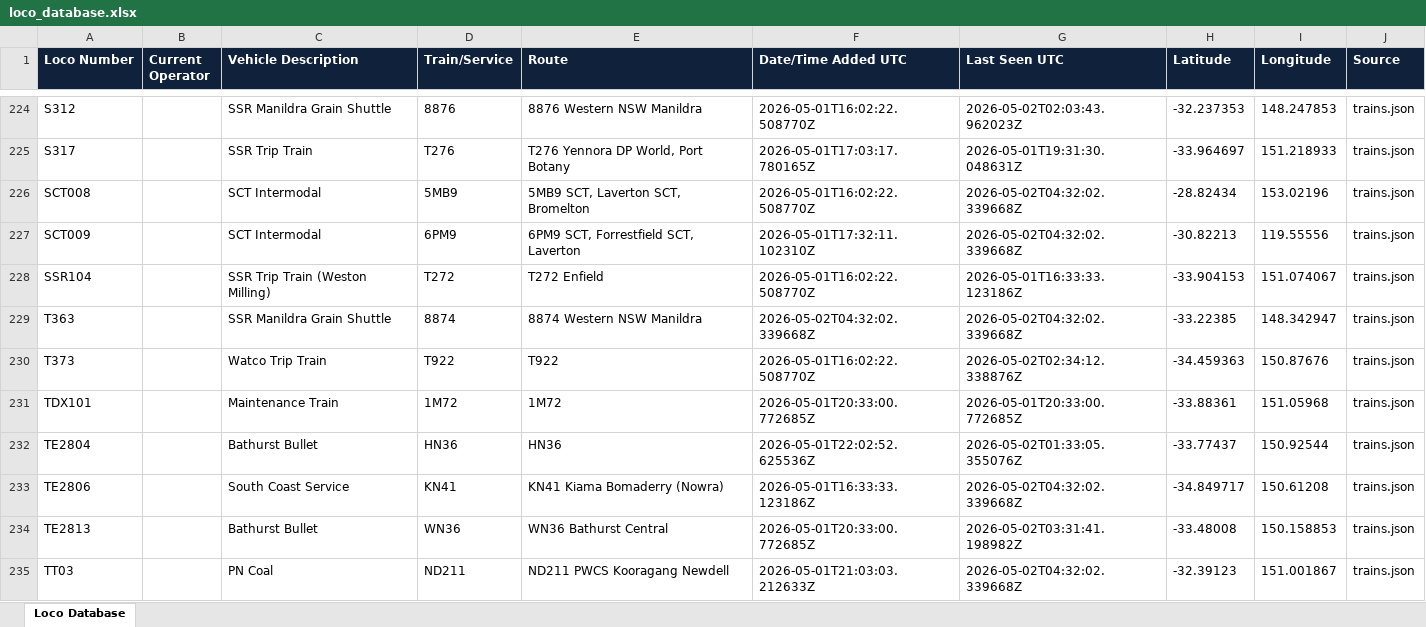
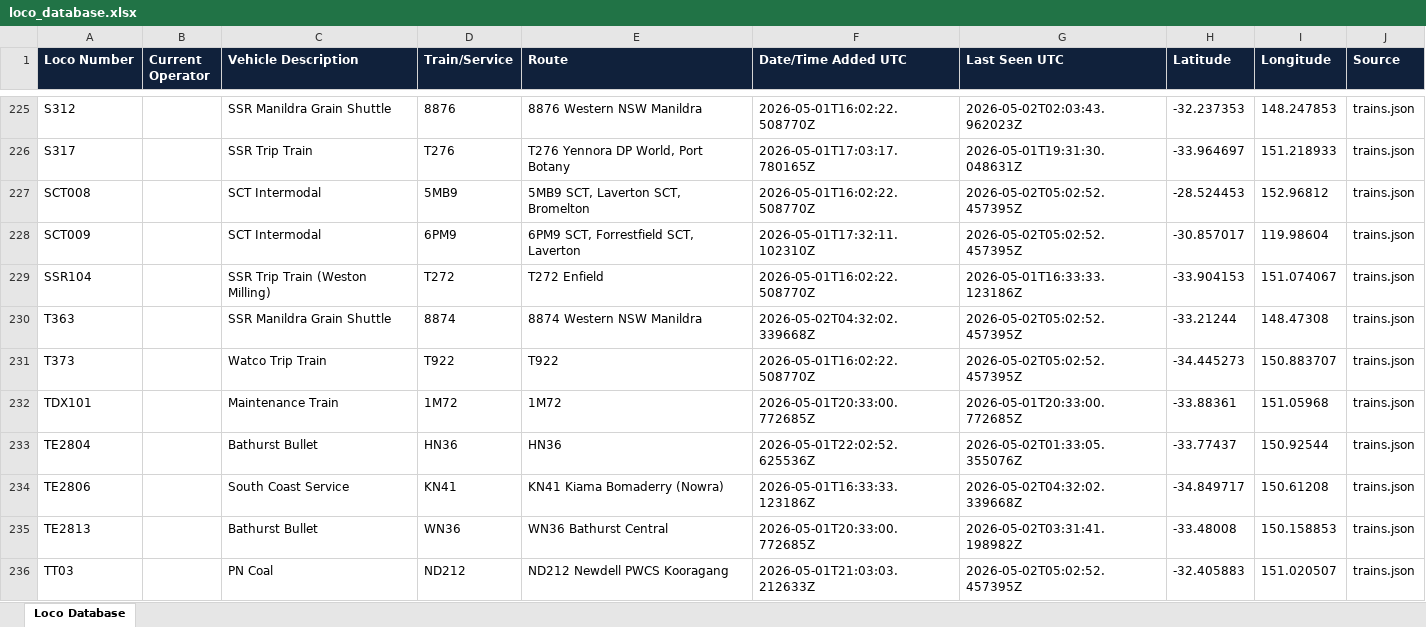
Before and after one commit to grahame21/railops-backend, an Excel workbook: static/downloads/loco_database.xlsx, sheet Loco Database, drawn as a sheet; only a part is shown, gaps mark what is left out; values as stored, in another font and other column widths than the file's, no borders; addresses are those after the commit; the diff covers the shown part only; the diff names each change by its address in the sheet, - before the commit and + after, or states it on an @@ line.

Commit message:
Update RailOps database files - 2026-05-02 05:02:52 UTC

```diff
--- a/static/downloads/loco_database.xlsx (sheet Loco Database)
+++ b/static/downloads/loco_database.xlsx (sheet Loco Database)
-G227:G228 (Last Seen UTC): 2026-05-02T04:32:02.339668Z
+G227:G228 (Last Seen UTC): 2026-05-02T05:02:52.457395Z
-H227 (Latitude): -28.82434
+H227 (Latitude): -28.524453
-I227 (Longitude): 153.02196
+I227 (Longitude): 152.96812
-H228 (Latitude): -30.82213
+H228 (Latitude): -30.857017
-I228 (Longitude): 119.55556
+I228 (Longitude): 119.98604
-G230 (Last Seen UTC): 2026-05-02T04:32:02.339668Z
+G230 (Last Seen UTC): 2026-05-02T05:02:52.457395Z
-H230 (Latitude): -33.22385
+H230 (Latitude): -33.21244
-I230 (Longitude): 148.342947
+I230 (Longitude): 148.47308
-G231 (Last Seen UTC): 2026-05-02T02:34:12.338876Z
+G231 (Last Seen UTC): 2026-05-02T05:02:52.457395Z
-H231 (Latitude): -34.459363
+H231 (Latitude): -34.445273
-I231 (Longitude): 150.87676
+I231 (Longitude): 150.883707
-D236 (Train/Service): ND211
+D236 (Train/Service): ND212
-E236 (Route): ND211 PWCS Kooragang Newdell
+E236 (Route): ND212 Newdell PWCS Kooragang
-G236 (Last Seen UTC): 2026-05-02T04:32:02.339668Z
+G236 (Last Seen UTC): 2026-05-02T05:02:52.457395Z
-H236 (Latitude): -32.39123
+H236 (Latitude): -32.405883
-I236 (Longitude): 151.001867
+I236 (Longitude): 151.020507
```
Also changed, not shown: 1 added row and 394 edited cells elsewhere in this sheet, static/downloads/loco_numbers_only.xlsx, 11 other files.
